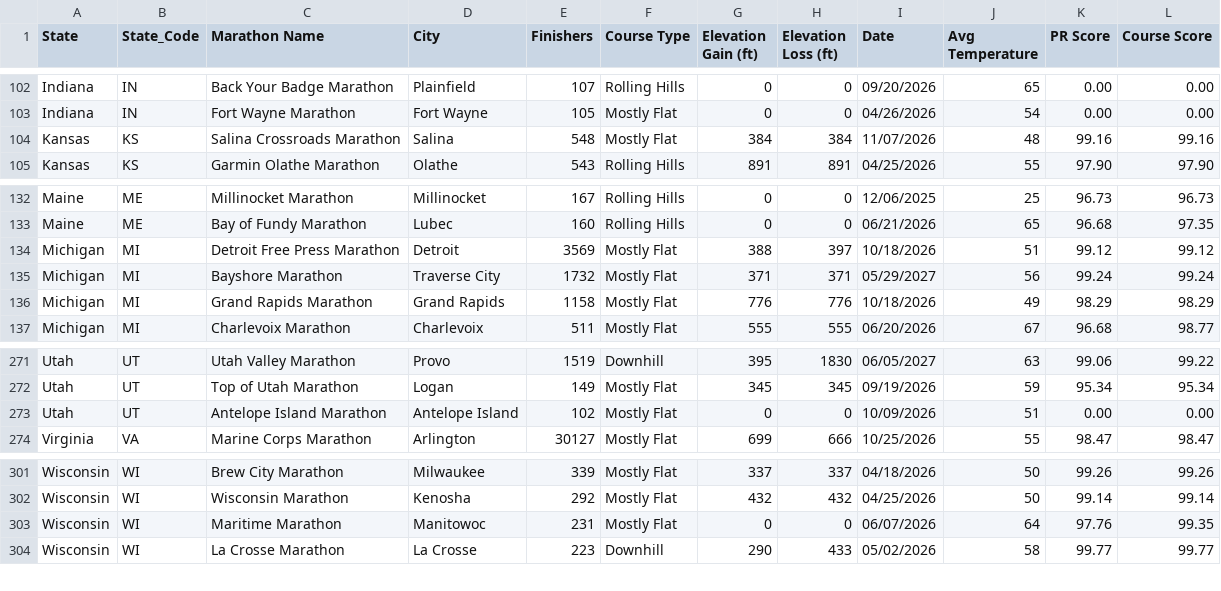
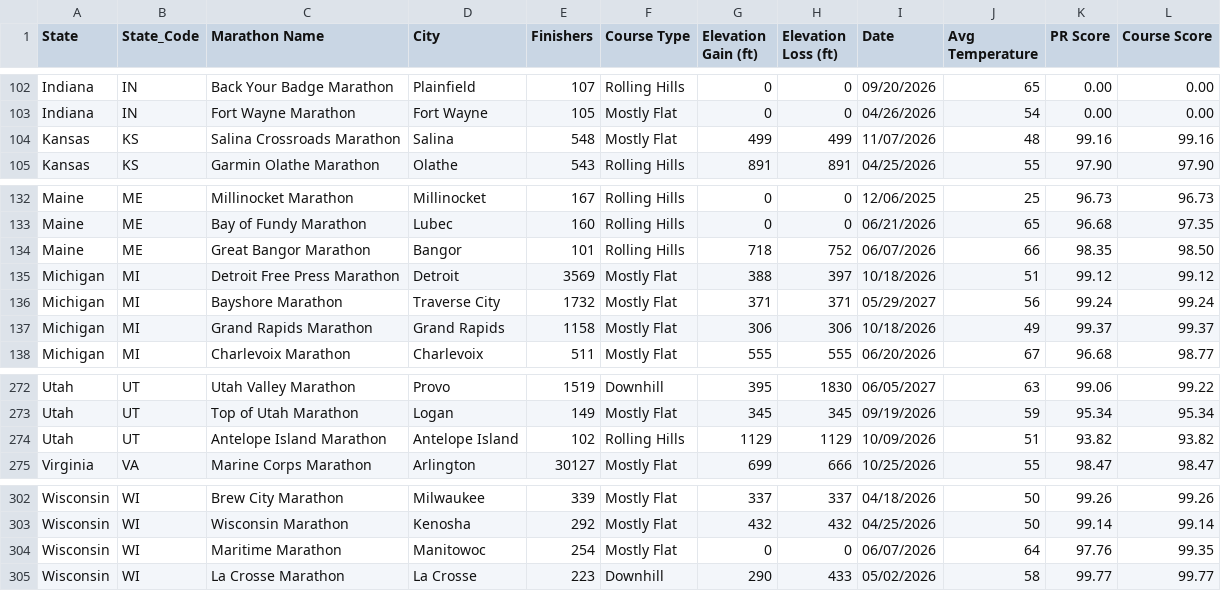
Before and after one commit to runwell/data-only, a CSV file: data/collected-us-marathon.csv, drawn as a sheet; only a part is shown, gaps mark what is left out.

```diff
--- a/data/collected-us-marathon.csv
+++ b/data/collected-us-marathon.csv
@@ -103,3 +103,3 @@ Indiana,IN,Back Your Badge Marathon,Plainfield,107,Rolling Hills,0,0,09/20/2026,
 Indiana,IN,Fort Wayne Marathon,Fort Wayne,105,Mostly Flat,0,0,04/26/2026,54,0.00,0.00
-Kansas,KS,Salina Crossroads Marathon,Salina,548,Mostly Flat,384,384,11/07/2026,48,99.16,99.16
+Kansas,KS,Salina Crossroads Marathon,Salina,548,Mostly Flat,499,499,11/07/2026,48,99.16,99.16
 Kansas,KS,Garmin Olathe Marathon,Olathe,543,Rolling Hills,891,891,04/25/2026,55,97.90,97.90
@@ -133,5 +133,6 @@ Maine,ME,Millinocket Marathon,Millinocket,167,Rolling Hills,0,0,12/06/2025,25,96
 Maine,ME,Bay of Fundy Marathon,Lubec,160,Rolling Hills,0,0,06/21/2026,65,96.68,97.35
+Maine,ME,Great Bangor Marathon,Bangor,101,Rolling Hills,718,752,06/07/2026,66,98.35,98.50
 Michigan,MI,Detroit Free Press Marathon,Detroit,3569,Mostly Flat,388,397,10/18/2026,51,99.12,99.12
 Michigan,MI,Bayshore Marathon,Traverse City,1732,Mostly Flat,371,371,05/29/2027,56,99.24,99.24
-Michigan,MI,Grand Rapids Marathon,Grand Rapids,1158,Mostly Flat,776,776,10/18/2026,49,98.29,98.29
+Michigan,MI,Grand Rapids Marathon,Grand Rapids,1158,Mostly Flat,306,306,10/18/2026,49,99.37,99.37
 Michigan,MI,Charlevoix Marathon,Charlevoix,511,Mostly Flat,555,555,06/20/2026,67,96.68,98.77
@@ -272,3 +273,3 @@ Utah,UT,Utah Valley Marathon,Provo,1519,Downhill,395,1830,06/05/2027,63,99.06,99
 Utah,UT,Top of Utah Marathon,Logan,149,Mostly Flat,345,345,09/19/2026,59,95.34,95.34
-Utah,UT,Antelope Island Marathon,Antelope Island,102,Mostly Flat,0,0,10/09/2026,51,0.00,0.00
+Utah,UT,Antelope Island Marathon,Antelope Island,102,Rolling Hills,1129,1129,10/09/2026,51,93.82,93.82
 Virginia,VA,Marine Corps Marathon,Arlington,30127,Mostly Flat,699,666,10/25/2026,55,98.47,98.47
@@ -302,3 +303,3 @@ Wisconsin,WI,Brew City Marathon,Milwaukee,339,Mostly Flat,337,337,04/18/2026,50,
 Wisconsin,WI,Wisconsin Marathon,Kenosha,292,Mostly Flat,432,432,04/25/2026,50,99.14,99.14
-Wisconsin,WI,Maritime Marathon,Manitowoc,231,Mostly Flat,0,0,06/07/2026,64,97.76,99.35
+Wisconsin,WI,Maritime Marathon,Manitowoc,254,Mostly Flat,0,0,06/07/2026,64,97.76,99.35
 Wisconsin,WI,La Crosse Marathon,La Crosse,223,Downhill,290,433,05/02/2026,58,99.77,99.77
```
